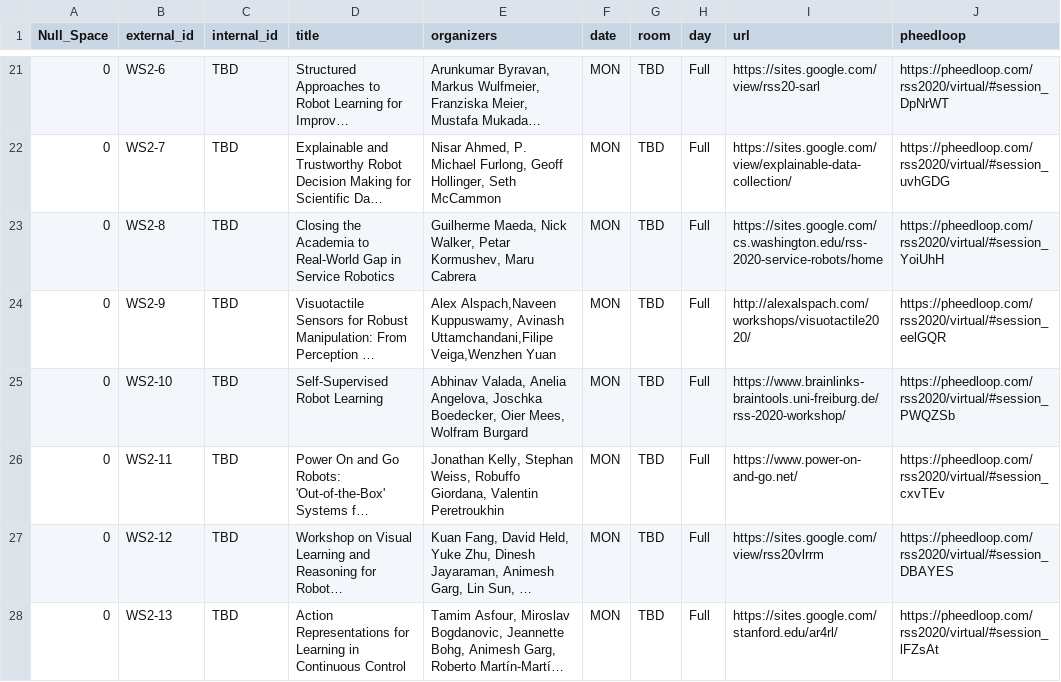
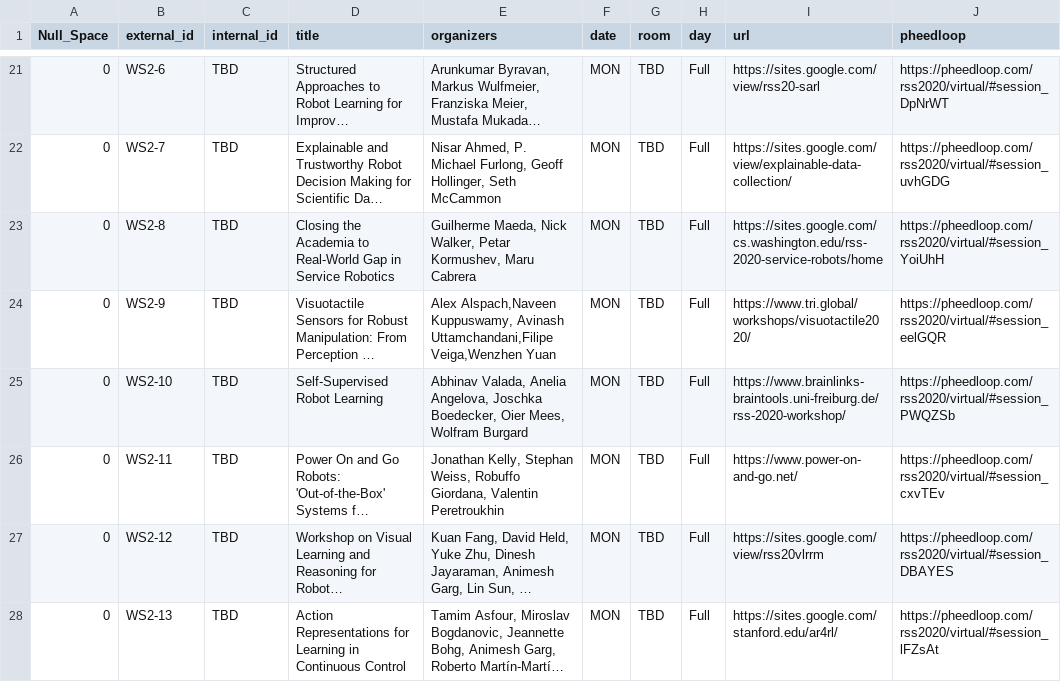
Before and after one commit to rss21www/rss2021, a CSV file: _data/workshops.csv, drawn as a sheet; only a part is shown, gaps mark what is left out; long unchanged cells end in …; the diff names each change by its address in the sheet, - before the commit and + after, or states it on an @@ line.

Commit message:
Updated WS2-9 Link

```diff
--- a/_data/workshops.csv
+++ b/_data/workshops.csv
-I24 (url): http://alexalspach.com/workshops/visuotactile2020/
+I24 (url): https://www.tri.global/workshops/visuotactile2020/
```
